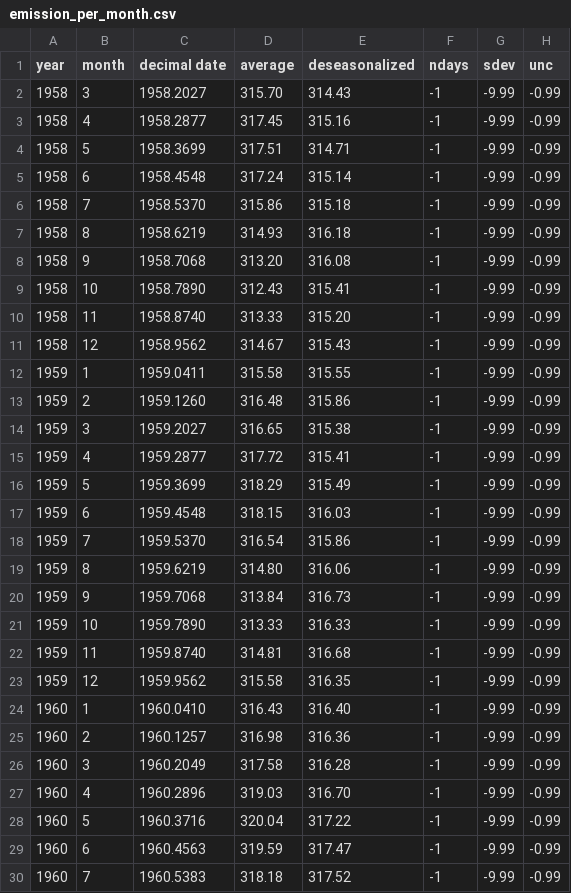
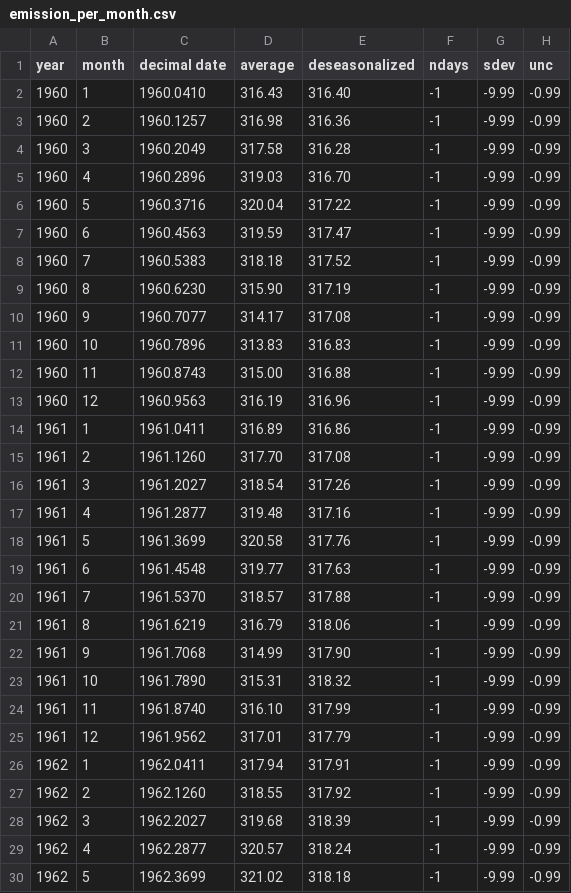
Before and after one commit to clarachristiansen/FIT_3179_DV2, a CSV file: CO2_Actions/data/emission_per_month.csv, drawn as a sheet; only a part is shown; the shorter side is filled out with more unchanged rows; the diff names each change by its address in the sheet, - before the commit and + after, or states it on an @@ line.

```diff
--- a/CO2_Actions/data/emission_per_month.csv
+++ b/CO2_Actions/data/emission_per_month.csv
-row 2: 1958 | 3 | 1958.2027 | 315.70 | 314.43 | -1 | -9.99 | -0.99
-row 3: 1958 | 4 | 1958.2877 | 317.45 | 315.16 | -1 | -9.99 | -0.99
-row 4: 1958 | 5 | 1958.3699 | 317.51 | 314.71 | -1 | -9.99 | -0.99
-row 5: 1958 | 6 | 1958.4548 | 317.24 | 315.14 | -1 | -9.99 | -0.99
-row 6: 1958 | 7 | 1958.5370 | 315.86 | 315.18 | -1 | -9.99 | -0.99
-row 7: 1958 | 8 | 1958.6219 | 314.93 | 316.18 | -1 | -9.99 | -0.99
-row 8: 1958 | 9 | 1958.7068 | 313.20 | 316.08 | -1 | -9.99 | -0.99
-row 9: 1958 | 10 | 1958.7890 | 312.43 | 315.41 | -1 | -9.99 | -0.99
-row 10: 1958 | 11 | 1958.8740 | 313.33 | 315.20 | -1 | -9.99 | -0.99
-row 11: 1958 | 12 | 1958.9562 | 314.67 | 315.43 | -1 | -9.99 | -0.99
-row 12: 1959 | 1 | 1959.0411 | 315.58 | 315.55 | -1 | -9.99 | -0.99
-row 13: 1959 | 2 | 1959.1260 | 316.48 | 315.86 | -1 | -9.99 | -0.99
-row 14: 1959 | 3 | 1959.2027 | 316.65 | 315.38 | -1 | -9.99 | -0.99
-row 15: 1959 | 4 | 1959.2877 | 317.72 | 315.41 | -1 | -9.99 | -0.99
-row 16: 1959 | 5 | 1959.3699 | 318.29 | 315.49 | -1 | -9.99 | -0.99
-row 17: 1959 | 6 | 1959.4548 | 318.15 | 316.03 | -1 | -9.99 | -0.99
-row 18: 1959 | 7 | 1959.5370 | 316.54 | 315.86 | -1 | -9.99 | -0.99
-row 19: 1959 | 8 | 1959.6219 | 314.80 | 316.06 | -1 | -9.99 | -0.99
-row 20: 1959 | 9 | 1959.7068 | 313.84 | 316.73 | -1 | -9.99 | -0.99
-row 21: 1959 | 10 | 1959.7890 | 313.33 | 316.33 | -1 | -9.99 | -0.99
-row 22: 1959 | 11 | 1959.8740 | 314.81 | 316.68 | -1 | -9.99 | -0.99
-row 23: 1959 | 12 | 1959.9562 | 315.58 | 316.35 | -1 | -9.99 | -0.99
```
Also changed, not shown: 1 other file.
